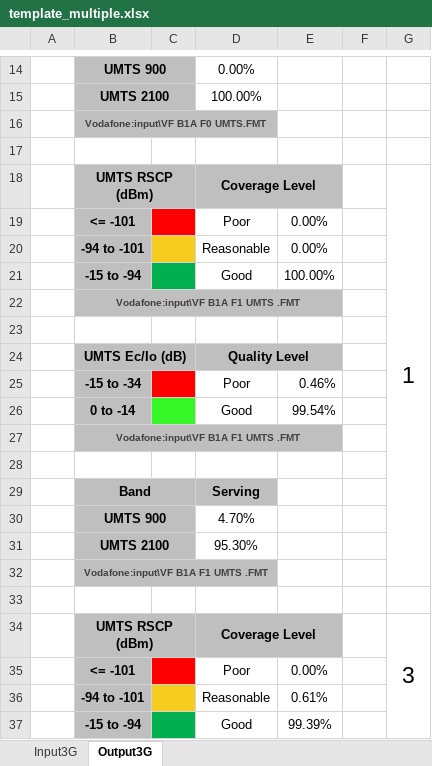
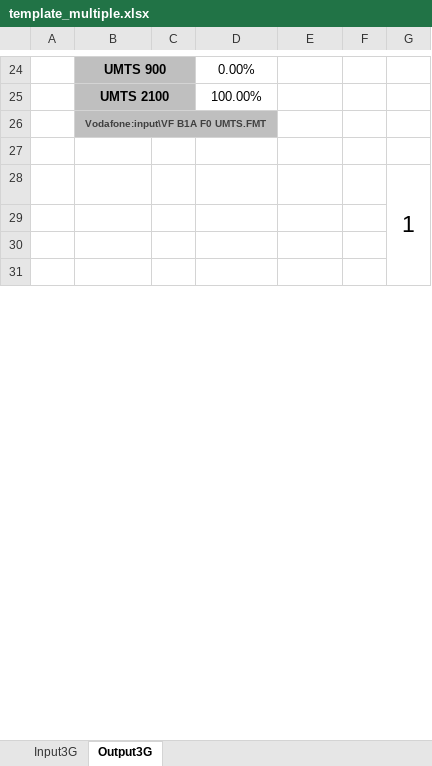
Before and after one commit to axydias/Surecom_KPI, an Excel workbook: output/template_multiple.xlsx, sheet Output3G, drawn as a sheet; only a part is shown, gaps mark what is left out; values as stored, in another font and other column widths than the file's, no borders; removed rows and columns are numbered as before the commit, all else as after; the diff covers the shown part only; the diff names each change by its address in the sheet, - before the commit and + after, or states it on an @@ line.

```diff
--- a/output/template_multiple.xlsx (sheet Output3G)
+++ b/output/template_multiple.xlsx (sheet Output3G)
-row 18:  | UMTS RSCP (dBm) |  | Coverage Level |  |  | 1
-row 19:  | <= -101 |  | Poor | 0.00%
-row 20:  | -94 to -101 |  | Reasonable | 0.00%
-row 21:  | -15 to -94 |  | Good | 100.00%
-row 22:  | Vodafone:input\VF B1A F1 UMTS .FMT
+row 28:  |  |  |  |  |  | 1
-row 24:  | UMTS Ec/Io (dB) |  | Quality Level
-row 25:  | -15 to -34 |  | Poor | 0.46%
-row 26:  | 0 to -14 |  | Good | 99.54%
-row 27:  | Vodafone:input\VF B1A F1 UMTS .FMT
-row 29:  | Band |  | Serving
-row 30:  | UMTS 900 |  | 4.70%
-row 31:  | UMTS 2100 |  | 95.30%
-row 32:  | Vodafone:input\VF B1A F1 UMTS .FMT
-row 34:  | UMTS RSCP (dBm) |  | Coverage Level |  |  | 3
-row 35:  | <= -101 |  | Poor | 0.00%
-row 36:  | -94 to -101 |  | Reasonable | 0.61%
-row 37:  | -15 to -94 |  | Good | 99.39%
```
Also changed, not shown: 371 added rows, 231 removed rows, 7 edited cells, cell formats and merged cells elsewhere in this sheet, sheet Input3G, formulas that keep their value.
